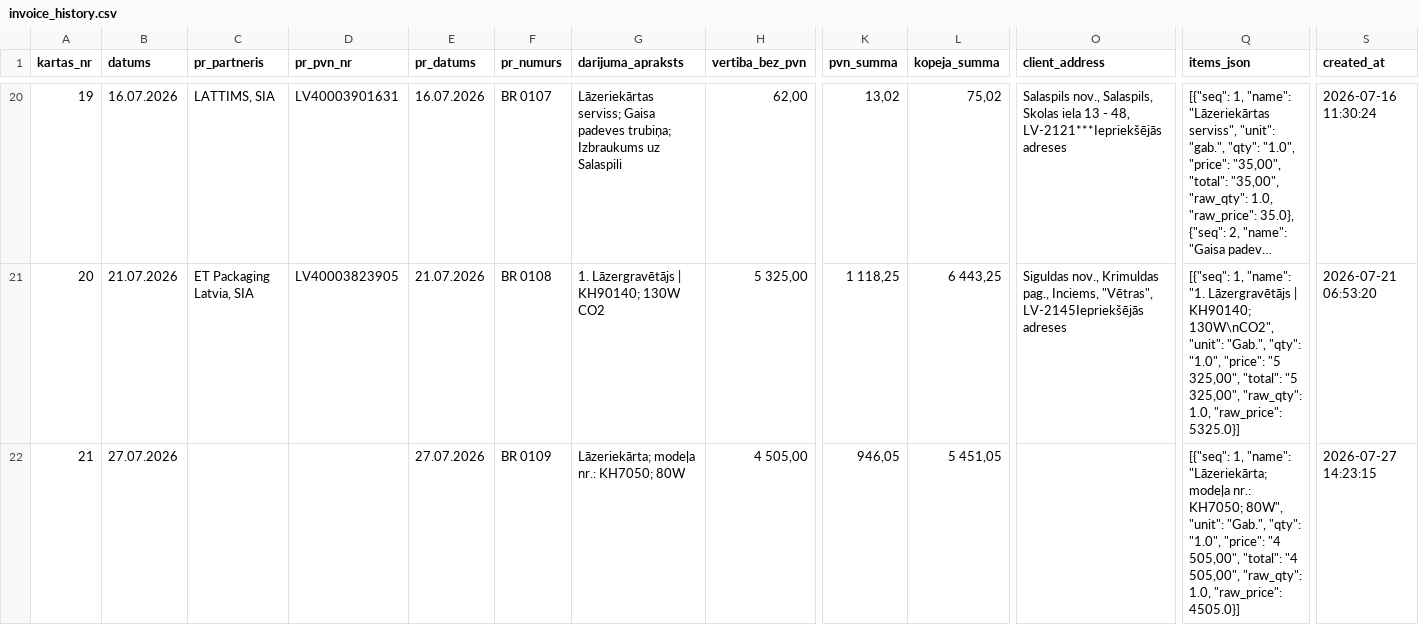
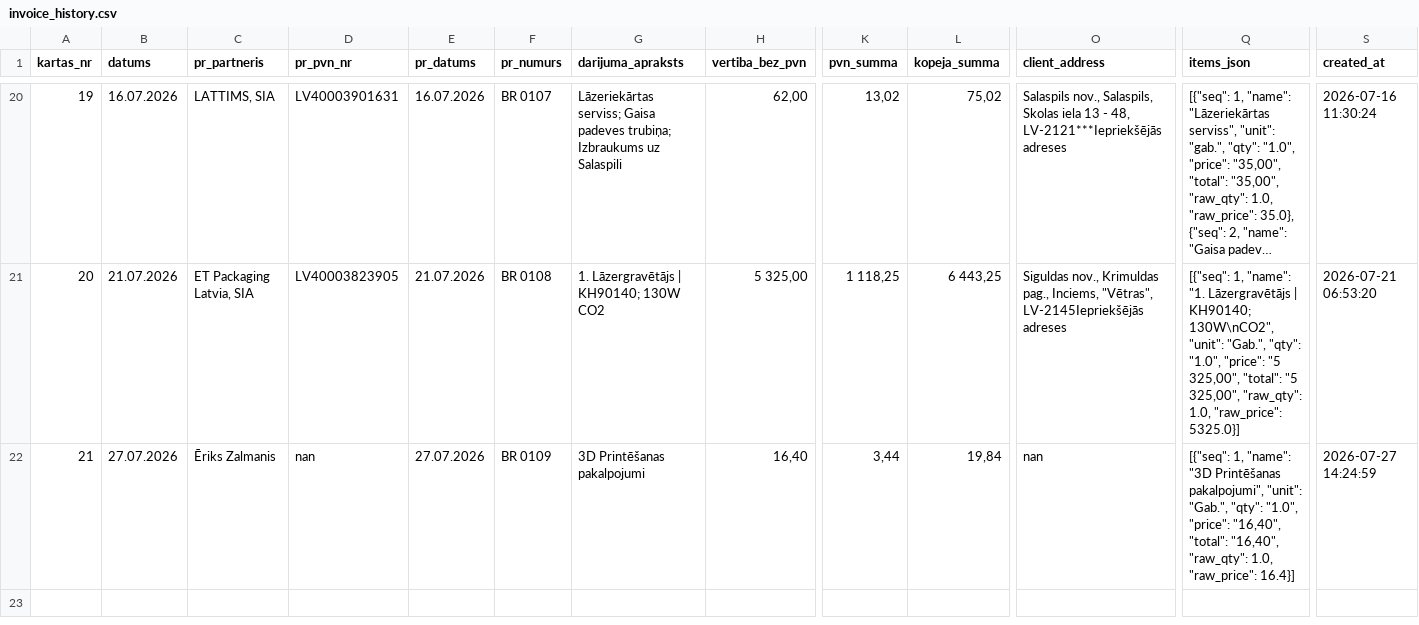
Before and after one commit to Andzhss/OnlinePavadzimes, a CSV file: OnlinePavadzimes/invoice_history.csv, drawn as a sheet; only a part is shown, gaps mark what is left out; long unchanged cells end in …; the diff names each change by its address in the sheet, - before the commit and + after, or states it on an @@ line.

Commit message:
Pievieno BR 0109

```diff
--- a/OnlinePavadzimes/invoice_history.csv
+++ b/OnlinePavadzimes/invoice_history.csv
-C22 (pr_partneris): (empty)
+C22 (pr_partneris): Ēriks Zalmanis
-D22 (pr_pvn_nr): (empty)
+D22 (pr_pvn_nr): nan
-G22 (darijuma_apraksts): Lāzeriekārta; modeļa nr.: KH7050; 80W
+G22 (darijuma_apraksts): 3D Printēšanas pakalpojumi
-H22 (vertiba_bez_pvn): 4 505,00
+H22 (vertiba_bez_pvn): 16,40
-K22 (pvn_summa): 946,05
+K22 (pvn_summa): 3,44
-L22 (kopeja_summa): 5 451,05
+L22 (kopeja_summa): 19,84
-O22 (client_address): (empty)
+O22 (client_address): nan
-Q22 (items_json): …1, "name": "Lāzeriekārta; modeļa nr.: KH7050; 80W", "unit": "Gab.", "qty": "1.0", "price": "4 505,00", "total": "4 505,00", "raw_qty": 1.0, "raw_price": 4505.0}]
+Q22 (items_json): …1, "name": "3D Printēšanas pakalpojumi", "unit": "Gab.", "qty": "1.0", "price": "16,40", "total": "16,40", "raw_qty": 1.0, "raw_price": 16.4}]
-S22 (created_at): 2026-07-27 14:23:15
+S22 (created_at): 2026-07-27 14:24:59
```
